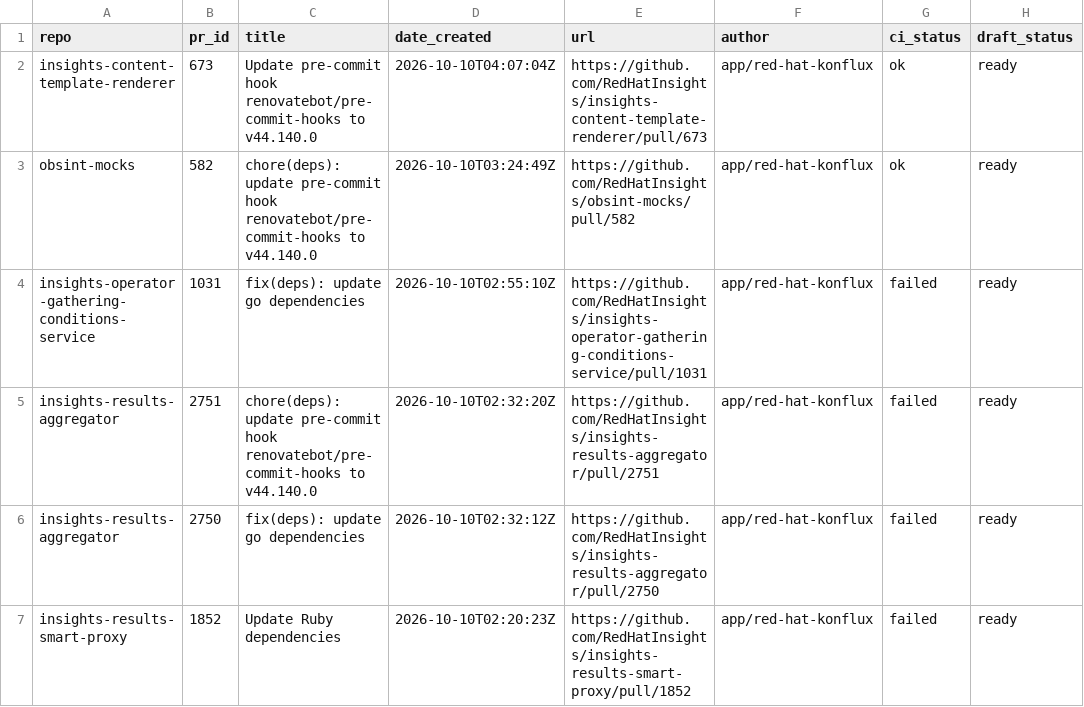
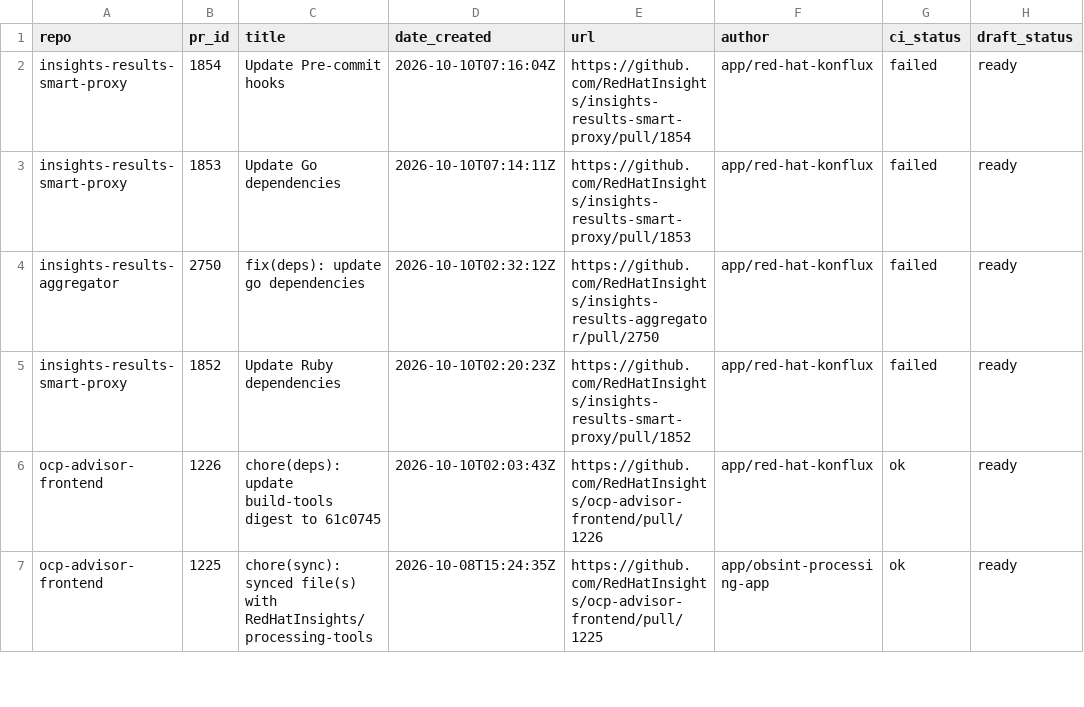
Before and after one commit to RedHatInsights/processing-tools, a CSV file: open_mr_pr/github/open-prs.csv, drawn as a sheet; only a part is shown; the shorter side is filled out with more unchanged rows.

```diff
--- a/open_mr_pr/github/open-prs.csv
+++ b/open_mr_pr/github/open-prs.csv
@@ -1,6 +1,4 @@
 repo,pr_id,title,date_created,url,author,ci_status,draft_status
-insights-content-template-renderer,673,Update pre-commit hook renovatebot/pre-commit-hooks to v44.140.0,2026-10-10T04:07:04Z,https://github.com/RedHatInsights/insights-content-template-renderer/pull/673,app/red-hat-konflux,ok,ready
-obsint-mocks,582,chore(deps): update pre-commit hook renovatebot/pre-commit-hooks to v44.140.0,2026-10-10T03:24:49Z,https://github.com/RedHatInsights/obsint-mocks/pull/582,app/red-hat-konflux,ok,ready
-insights-operator-gathering-conditions-service,1031,fix(deps): update go dependencies,2026-10-10T02:55:10Z,https://github.com/RedHatInsights/insights-operator-gathering-conditions-service/pull/1031,app/red-hat-konflux,failed,ready
-insights-results-aggregator,2751,chore(deps): update pre-commit hook renovatebot/pre-commit-hooks to v44.140.0,2026-10-10T02:32:20Z,https://github.com/RedHatInsights/insights-results-aggregator/pull/2751,app/red-hat-konflux,failed,ready
+insights-results-smart-proxy,1854,Update Pre-commit hooks,2026-10-10T07:16:04Z,https://github.com/RedHatInsights/insights-results-smart-proxy/pull/1854,app/red-hat-konflux,failed,ready
+insights-results-smart-proxy,1853,Update Go dependencies,2026-10-10T07:14:11Z,https://github.com/RedHatInsights/insights-results-smart-proxy/pull/1853,app/red-hat-konflux,failed,ready
 insights-results-aggregator,2750,fix(deps): update go dependencies,2026-10-10T02:32:12Z,https://github.com/RedHatInsights/insights-results-aggregator/pull/2750,app/red-hat-konflux,failed,ready
```
Also changed, not shown: 3 other files.
